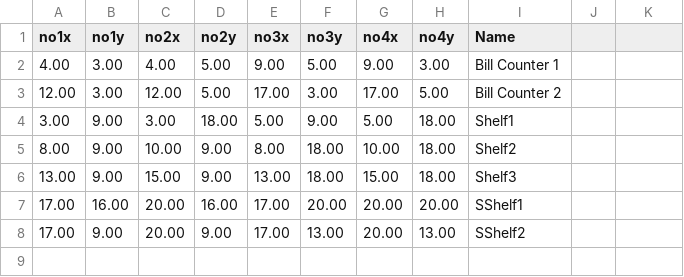
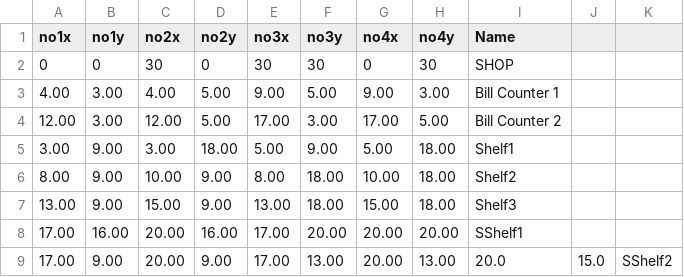
Before and after one commit to Zombiesalad1337/Shopify, a CSV file: parts/src/map.csv, drawn as a sheet.

Commit message:
1st row of map.csv now stores the shop's vertices, added resolution to the map class

```diff
--- a/parts/src/map.csv
+++ b/parts/src/map.csv
@@ -1,2 +1,3 @@
 no1x,no1y,no2x,no2y,no3x,no3y,no4x,no4y,Name
+0,0,30,0,30,30,0,30,SHOP
 4.00,3.00,4.00,5.00,9.00,5.00,9.00,3.00,Bill Counter 1
@@ -7,2 +8,2 @@ no1x,no1y,no2x,no2y,no3x,no3y,no4x,no4y,Name
 17.00,16.00,20.00,16.00,17.00,20.00,20.00,20.00,SShelf1
-17.00,9.00,20.00,9.00,17.00,13.00,20.00,13.00,SShelf2
+17.00,9.00,20.00,9.00,17.00,13.00,20.00,13.00,20.0,15.0,SShelf2
```
Also changed, not shown: 3 other files.
